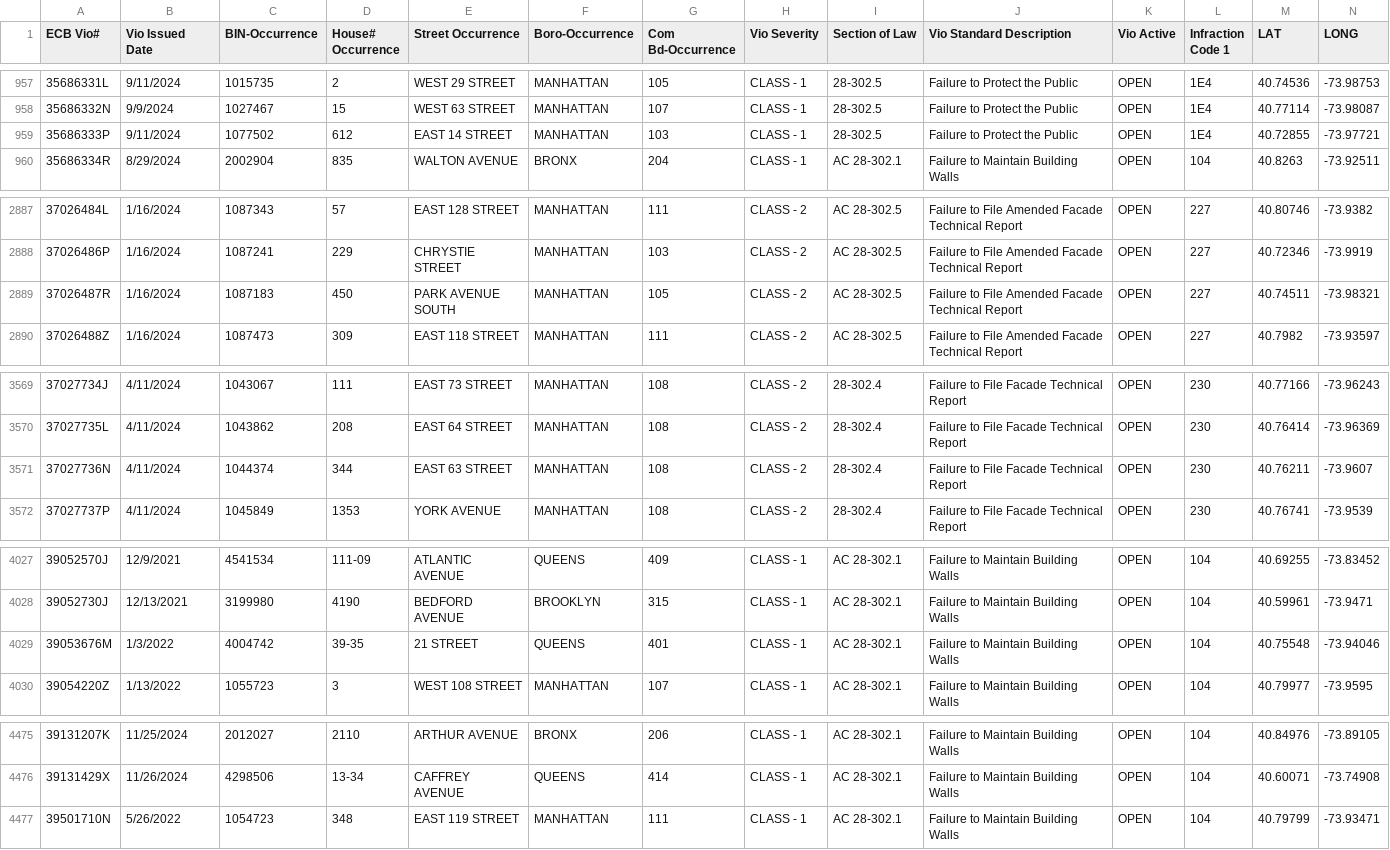
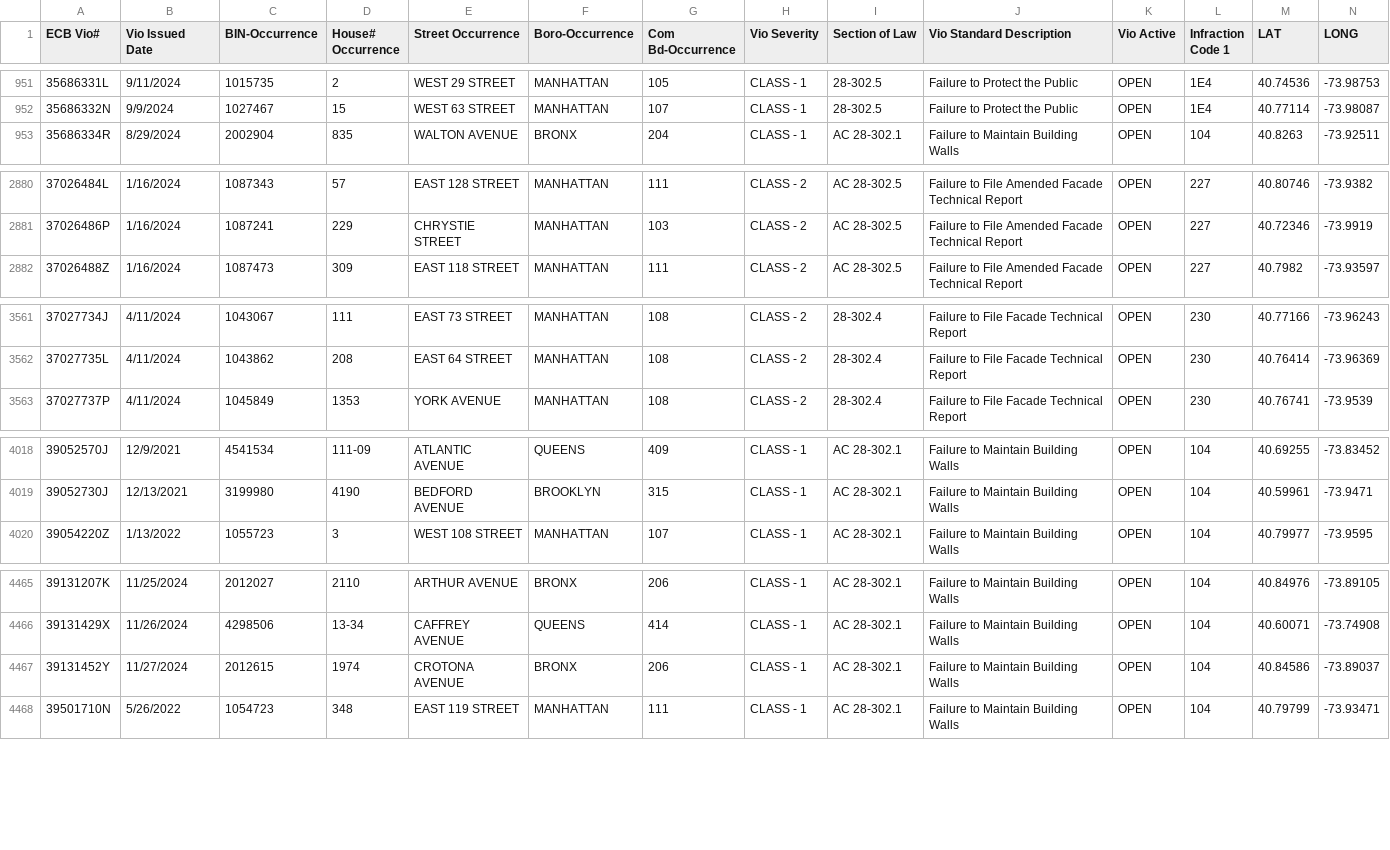
Before and after one commit to NYCDOB/FacadeSafetyReport, a CSV file: data/ActiveFacadeECBViolation.csv, drawn as a sheet; only a part is shown, gaps mark what is left out; removed rows and columns are numbered as before the commit, all else as after; the diff covers the shown part only; the diff names each change by its address in the sheet, - before the commit and + after, or states it on an @@ line.

```diff
--- a/data/ActiveFacadeECBViolation.csv
+++ b/data/ActiveFacadeECBViolation.csv
-row 959: 35686333P | 9/11/2024 | 1077502 | 612 | EAST 14 STREET | MANHATTAN | 103 | CLASS - 1 | 28-302.5 | Failure to Protect the Public | OPEN | 1E4 | 40.72855 | -73.97721
-row 2889: 37026487R | 1/16/2024 | 1087183 | 450 | PARK AVENUE SOUTH | MANHATTAN | 105 | CLASS - 2 | AC 28-302.5 | Failure to File Amended Facade Technical Report | OPEN | 227 | 40.74511 | -73.98321
-row 3571: 37027736N | 4/11/2024 | 1044374 | 344 | EAST 63 STREET | MANHATTAN | 108 | CLASS - 2 | 28-302.4 | Failure to File Facade Technical Report | OPEN | 230 | 40.76211 | -73.9607
-row 4029: 39053676M | 1/3/2022 | 4004742 | 39-35 | 21 STREET | QUEENS | 401 | CLASS - 1 | AC 28-302.1 | Failure to Maintain Building Walls | OPEN | 104 | 40.75548 | -73.94046
+row 4467: 39131452Y | 11/27/2024 | 2012615 | 1974 | CROTONA AVENUE | BRONX | 206 | CLASS - 1 | AC 28-302.1 | Failure to Maintain Building Walls | OPEN | 104 | 40.84586 | -73.89037
```
Also changed, not shown: 6 removed rows elsewhere in this file.
